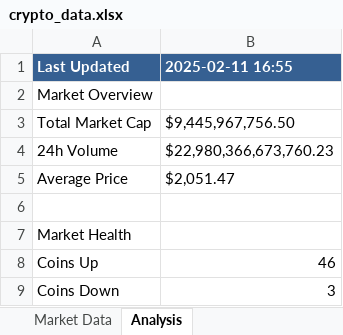
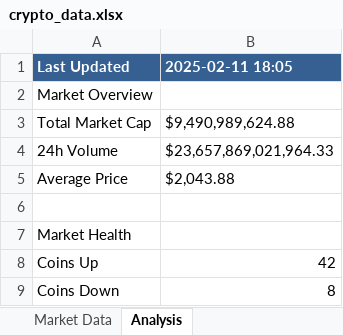
Before and after one commit to Sahil-Chhoker/Crypto-Data-Analyzer, an Excel workbook: crypto_data.xlsx, sheet Analysis, drawn as a sheet; values as stored, in another font and other column widths than the file's, no borders; the diff names each change by its address in the sheet, - before the commit and + after, or states it on an @@ line.

```diff
--- a/crypto_data.xlsx (sheet Analysis)
+++ b/crypto_data.xlsx (sheet Analysis)
-B1: 2025-02-11 16:55
+B1: 2025-02-11 18:05
-B3: $9,445,967,756.50
+B3: $9,490,989,624.88
-B4: $22,980,366,673,760.23
+B4: $23,657,869,021,964.33
-B5: $2,051.47
+B5: $2,043.88
-B8: 46
+B8: 42
-B9: 3
+B9: 8
```
Also changed, not shown: sheet Market Data, 4 other files.
